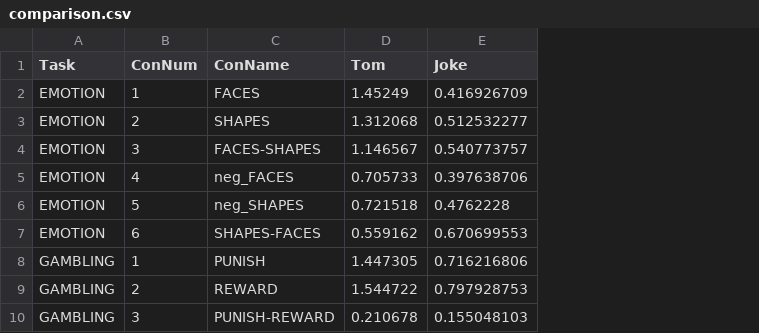
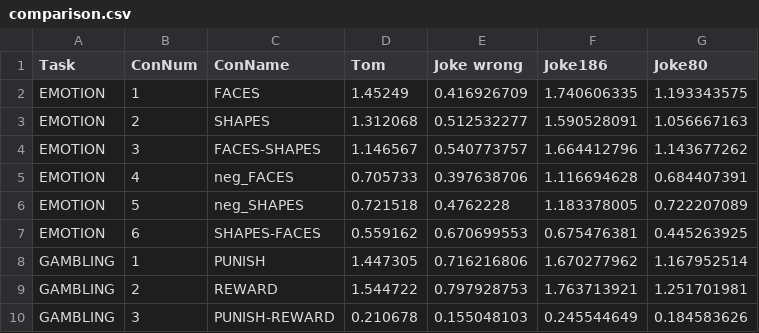
Before and after one commit to jokedurnez/RequiredEffectSize, a CSV file: HCP_group_effect_sizes/TomVsJoke/comparison.csv, drawn as a sheet; only a part is shown; the diff names each change by its address in the sheet, - before the commit and + after, or states it on an @@ line.

```diff
--- a/HCP_group_effect_sizes/TomVsJoke/comparison.csv
+++ b/HCP_group_effect_sizes/TomVsJoke/comparison.csv
+column F (Joke186), rows 2-10: 1.740606335 | 1.590528091 | 1.664412796 | 1.116694628 | 1.183378005 | 0.675476381 | 1.670277962 | 1.763713921 | 0.245544649
+column G (Joke80), rows 2-10: 1.193343575 | 1.056667163 | 1.143677262 | 0.684407391 | 0.722207089 | 0.445263925 | 1.167952514 | 1.251701981 | 0.184583626
-E1: Joke
+E1: Joke wrong
```
Also changed, not shown: HCP_group_effect_sizes/TomVsJoke/es.csv.
